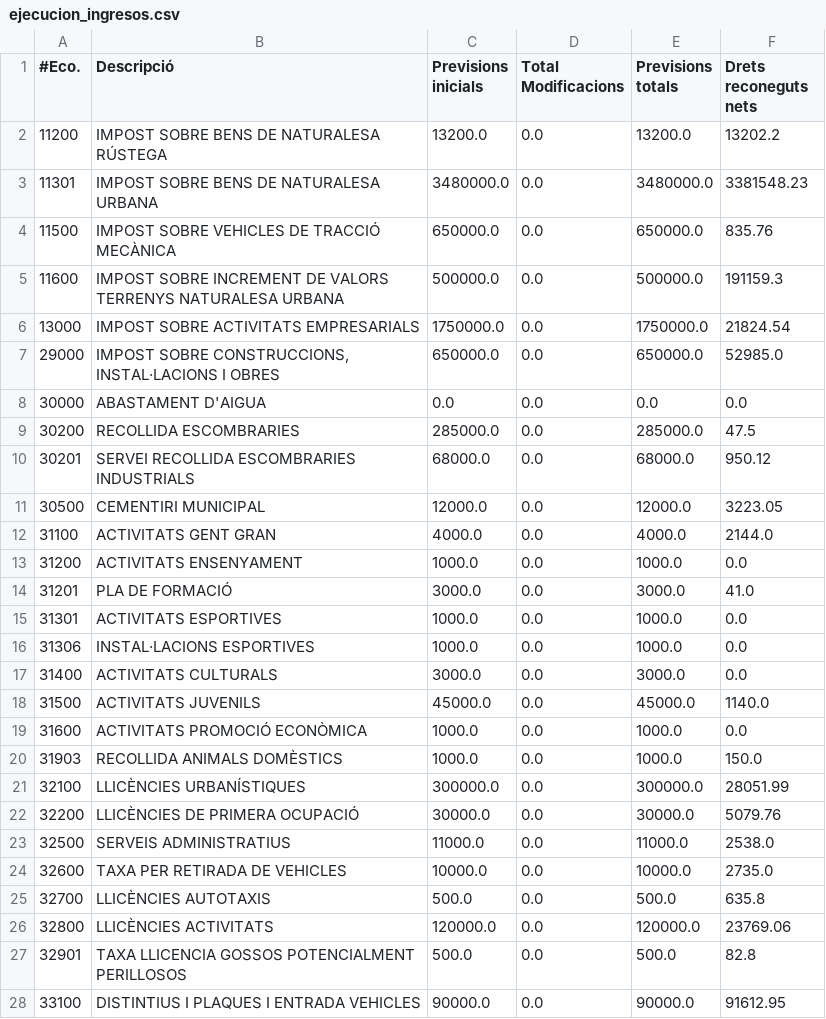
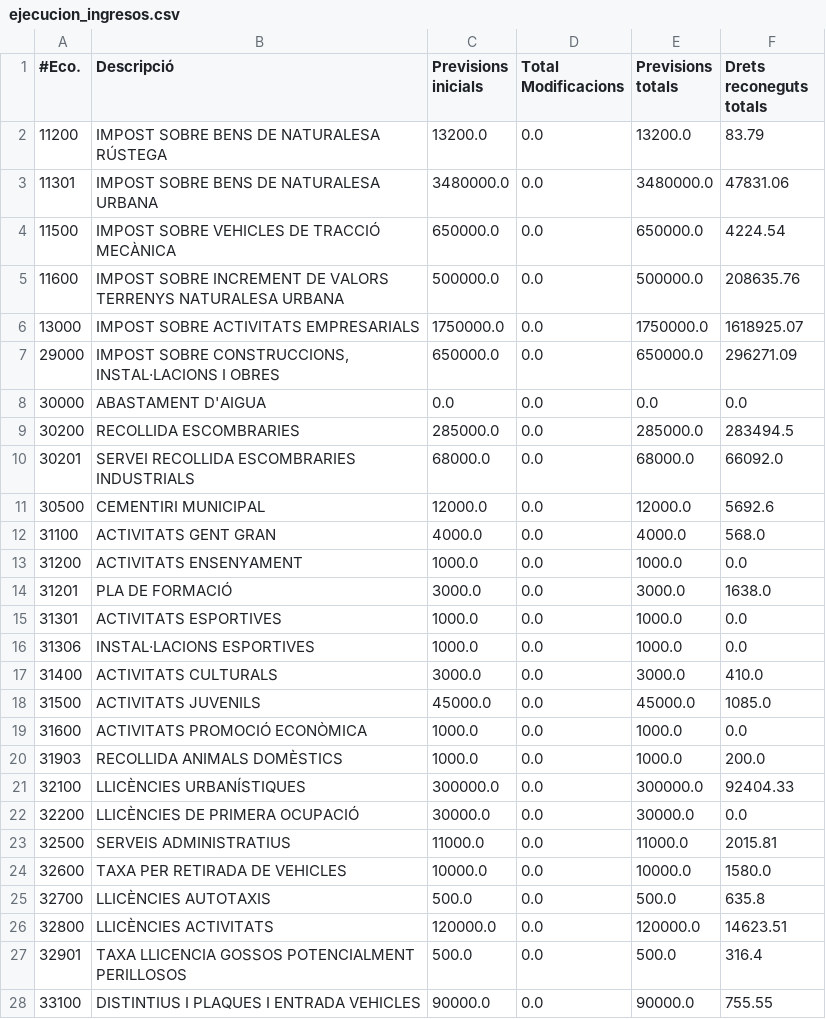
Before and after one commit to civio/presupuesto-polinya, a CSV file: data/ca/municipio/2019/ejecucion_ingresos.csv, drawn as a sheet; only a part is shown; the diff covers the shown part only.

Commit message:
Update 2019 budget data
With execution data up to Q3 2019.

civio/presupuesto-management#953

```diff
--- a/data/ca/municipio/2019/ejecucion_ingresos.csv
+++ b/data/ca/municipio/2019/ejecucion_ingresos.csv
@@ -1,28 +1,28 @@
-#Eco.,Descripció,Previsions inicials,Total Modificacions,Previsions totals,Drets reconeguts nets
-11200,IMPOST SOBRE BENS DE NATURALESA RÚSTEGA,13200.0,0.0,13200.0,13202.2
-11301,IMPOST SOBRE BENS DE NATURALESA URBANA,3480000.0,0.0,3480000.0,3381548.23
-11500,IMPOST SOBRE VEHICLES DE TRACCIÓ MECÀNICA,650000.0,0.0,650000.0,835.76
-11600,IMPOST SOBRE INCREMENT DE VALORS TERRENYS NATURALESA URBANA,500000.0,0.0,500000.0,191159.3
-13000,IMPOST SOBRE ACTIVITATS EMPRESARIALS,1750000.0,0.0,1750000.0,21824.54
-29000,"IMPOST SOBRE CONSTRUCCIONS, INSTAL·LACIONS I OBRES",650000.0,0.0,650000.0,52985.0
+#Eco.,Descripció,Previsions inicials,Total Modificacions,Previsions totals,Drets reconeguts totals
+11200,IMPOST SOBRE BENS DE NATURALESA RÚSTEGA,13200.0,0.0,13200.0,83.79
+11301,IMPOST SOBRE BENS DE NATURALESA URBANA,3480000.0,0.0,3480000.0,47831.06
+11500,IMPOST SOBRE VEHICLES DE TRACCIÓ MECÀNICA,650000.0,0.0,650000.0,4224.54
+11600,IMPOST SOBRE INCREMENT DE VALORS TERRENYS NATURALESA URBANA,500000.0,0.0,500000.0,208635.76
+13000,IMPOST SOBRE ACTIVITATS EMPRESARIALS,1750000.0,0.0,1750000.0,1618925.07
+29000,"IMPOST SOBRE CONSTRUCCIONS, INSTAL·LACIONS I OBRES",650000.0,0.0,650000.0,296271.09
 30000,ABASTAMENT D'AIGUA,0.0,0.0,0.0,0.0
-30200,RECOLLIDA ESCOMBRARIES,285000.0,0.0,285000.0,47.5
-30201,SERVEI RECOLLIDA ESCOMBRARIES INDUSTRIALS,68000.0,0.0,68000.0,950.12
-30500,CEMENTIRI MUNICIPAL,12000.0,0.0,12000.0,3223.05
-31100,ACTIVITATS GENT GRAN,4000.0,0.0,4000.0,2144.0
+30200,RECOLLIDA ESCOMBRARIES,285000.0,0.0,285000.0,283494.5
+30201,SERVEI RECOLLIDA ESCOMBRARIES INDUSTRIALS,68000.0,0.0,68000.0,66092.0
+30500,CEMENTIRI MUNICIPAL,12000.0,0.0,12000.0,5692.6
+31100,ACTIVITATS GENT GRAN,4000.0,0.0,4000.0,568.0
 31200,ACTIVITATS ENSENYAMENT,1000.0,0.0,1000.0,0.0
-31201,PLA DE FORMACIÓ,3000.0,0.0,3000.0,41.0
+31201,PLA DE FORMACIÓ,3000.0,0.0,3000.0,1638.0
 31301,ACTIVITATS ESPORTIVES,1000.0,0.0,1000.0,0.0
 31306,INSTAL·LACIONS ESPORTIVES,1000.0,0.0,1000.0,0.0
-31400,ACTIVITATS CULTURALS,3000.0,0.0,3000.0,0.0
-31500,ACTIVITATS JUVENILS,45000.0,0.0,45000.0,1140.0
+31400,ACTIVITATS CULTURALS,3000.0,0.0,3000.0,410.0
+31500,ACTIVITATS JUVENILS,45000.0,0.0,45000.0,1085.0
 31600,ACTIVITATS PROMOCIÓ ECONÒMICA,1000.0,0.0,1000.0,0.0
-31903,RECOLLIDA ANIMALS DOMÈSTICS,1000.0,0.0,1000.0,150.0
-32100,LLICÈNCIES URBANÍSTIQUES,300000.0,0.0,300000.0,28051.99
-32200,LLICÈNCIES DE PRIMERA OCUPACIÓ,30000.0,0.0,30000.0,5079.76
-32500,SERVEIS ADMINISTRATIUS,11000.0,0.0,11000.0,2538.0
-32600,TAXA PER RETIRADA DE VEHICLES,10000.0,0.0,10000.0,2735.0
+31903,RECOLLIDA ANIMALS DOMÈSTICS,1000.0,0.0,1000.0,200.0
+32100,LLICÈNCIES URBANÍSTIQUES,300000.0,0.0,300000.0,92404.33
+32200,LLICÈNCIES DE PRIMERA OCUPACIÓ,30000.0,0.0,30000.0,0.0
+32500,SERVEIS ADMINISTRATIUS,11000.0,0.0,11000.0,2015.81
+32600,TAXA PER RETIRADA DE VEHICLES,10000.0,0.0,10000.0,1580.0
 32700,LLICÈNCIES AUTOTAXIS,500.0,0.0,500.0,635.8
-32800,LLICÈNCIES ACTIVITATS,120000.0,0.0,120000.0,23769.06
-32901,TAXA LLICENCIA GOSSOS POTENCIALMENT PERILLOSOS,500.0,0.0,500.0,82.8
-33100,DISTINTIUS I PLAQUES I ENTRADA VEHICLES,90000.0,0.0,90000.0,91612.95
+32800,LLICÈNCIES ACTIVITATS,120000.0,0.0,120000.0,14623.51
+32901,TAXA LLICENCIA GOSSOS POTENCIALMENT PERILLOSOS,500.0,0.0,500.0,316.4
+33100,DISTINTIUS I PLAQUES I ENTRADA VEHICLES,90000.0,0.0,90000.0,755.55
```
Also changed, not shown: 45 edited cells elsewhere in this file, data/ca/municipio/2019/ejecucion_gastos.csv, data/ca/municipio/2019/gastos.csv, 7 other files.
